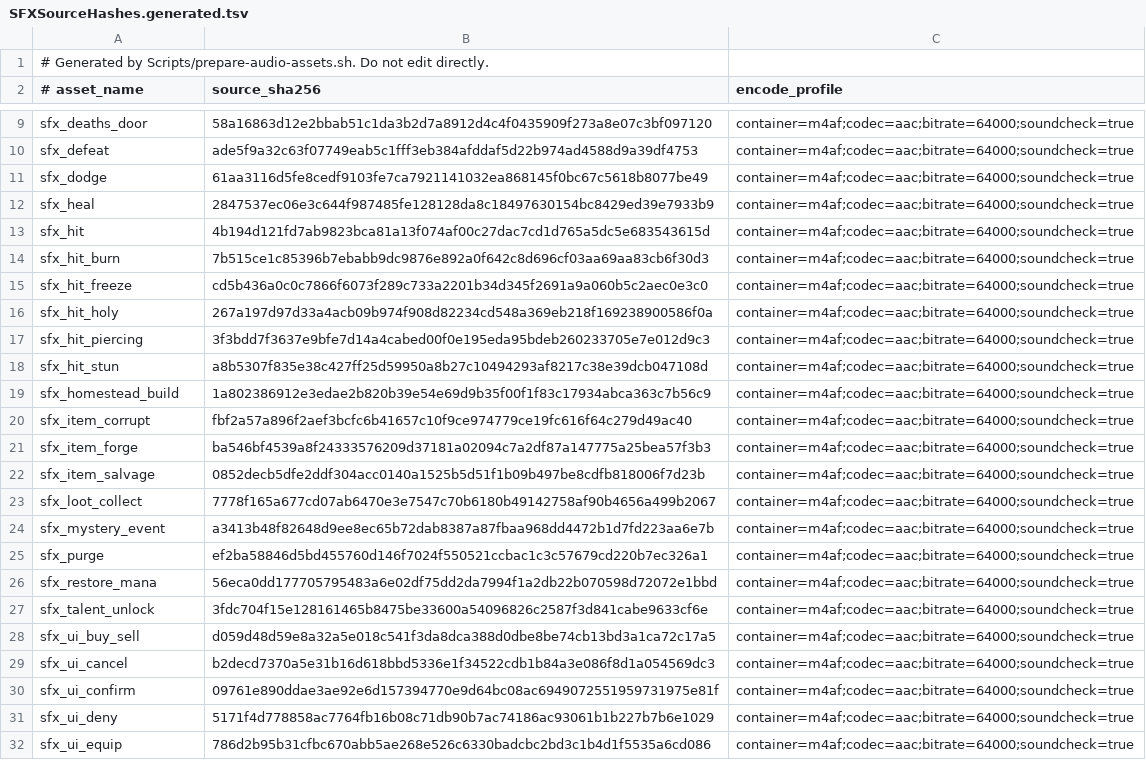
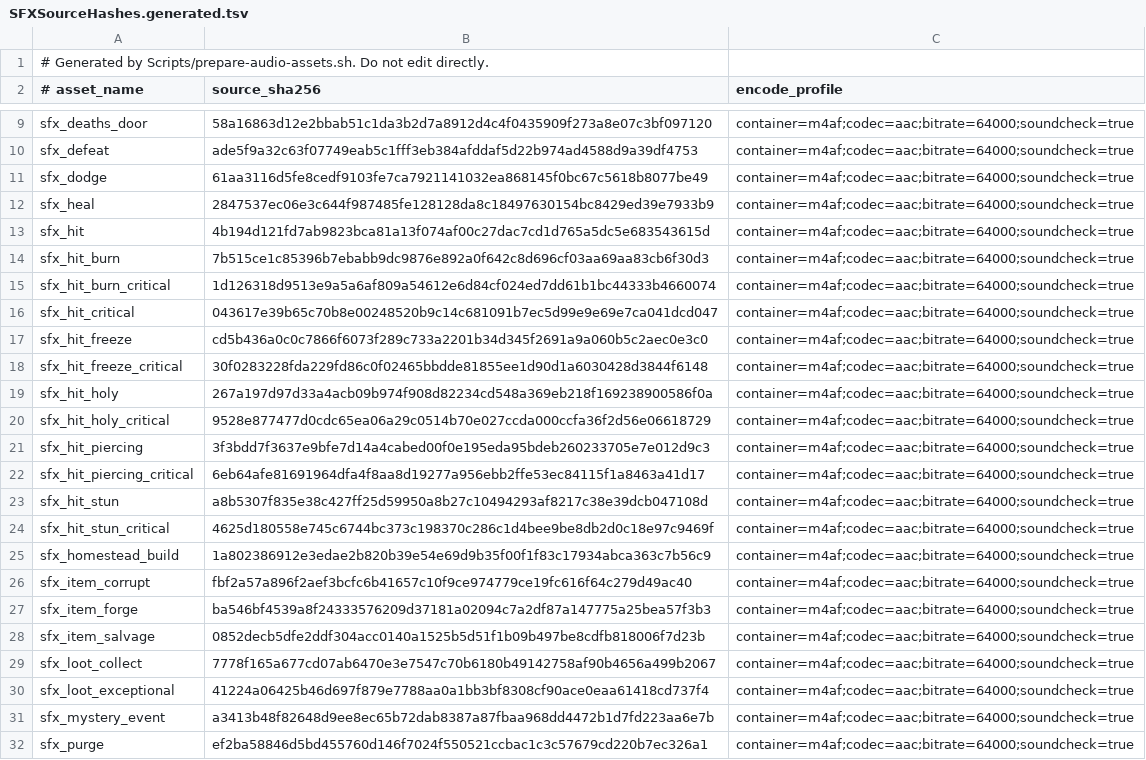
Before and after one commit to Talyen/Trinket, a TSV file: Packages/TrinketContent/Sources/TrinketContent/Generated/SFXSourceHashes.generated.tsv, drawn as a sheet; only a part is shown, gaps mark what is left out; the shorter side is filled out with more unchanged rows; the diff names each change by its address in the sheet, - before the commit and + after, or states it on an @@ line.

```diff
--- a/Packages/TrinketContent/Sources/TrinketContent/Generated/SFXSourceHashes.generated.tsv
+++ b/Packages/TrinketContent/Sources/TrinketContent/Generated/SFXSourceHashes.generated.tsv
+row 15: sfx_hit_burn_critical | 1d126318d9513e9a5a6af809a54612e6d84cf024ed7dd61b1bc44333b4660074 | container=m4af;codec=aac;bitrate=64000;soundcheck=true
+row 16: sfx_hit_critical | 043617e39b65c70b8e00248520b9c14c681091b7ec5d99e9e69e7ca041dcd047 | container=m4af;codec=aac;bitrate=64000;soundcheck=true
+row 18: sfx_hit_freeze_critical | 30f0283228fda229fd86c0f02465bbdde81855ee1d90d1a6030428d3844f6148 | container=m4af;codec=aac;bitrate=64000;soundcheck=true
+row 20: sfx_hit_holy_critical | 9528e877477d0cdc65ea06a29c0514b70e027ccda000ccfa36f2d56e06618729 | container=m4af;codec=aac;bitrate=64000;soundcheck=true
+row 22: sfx_hit_piercing_critical | 6eb64afe81691964dfa4f8aa8d19277a956ebb2ffe53ec84115f1a8463a41d17 | container=m4af;codec=aac;bitrate=64000;soundcheck=true
+row 24: sfx_hit_stun_critical | 4625d180558e745c6744bc373c198370c286c1d4bee9be8db2d0c18e97c9469f | container=m4af;codec=aac;bitrate=64000;soundcheck=true
+row 30: sfx_loot_exceptional | 41224a06425b46d697f879e7788aa0a1bb3bf8308cf90ace0eaa61418cd737f4 | container=m4af;codec=aac;bitrate=64000;soundcheck=true
```
Also changed, not shown: SoundManifest/sfx.tsv, 38 other files.
